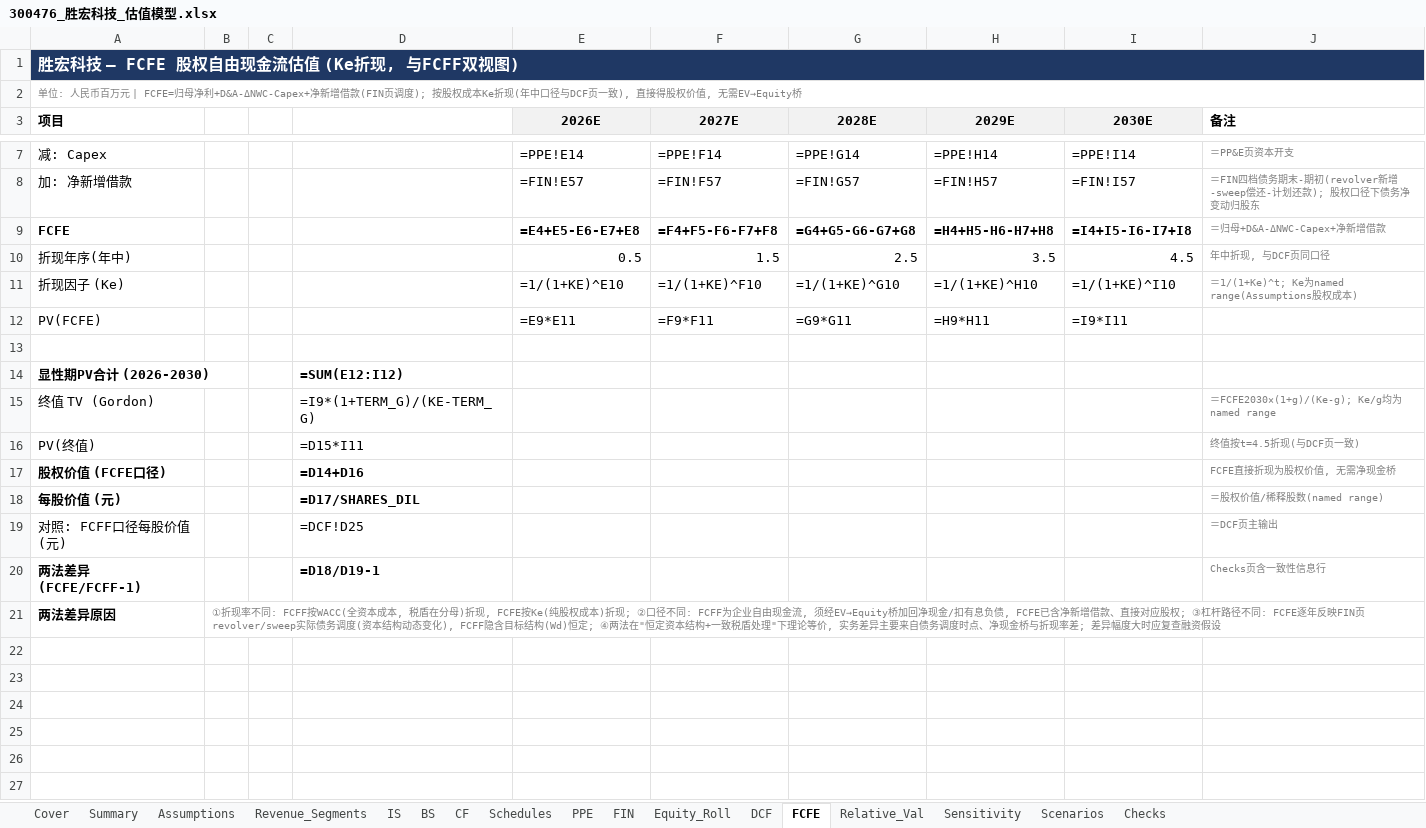
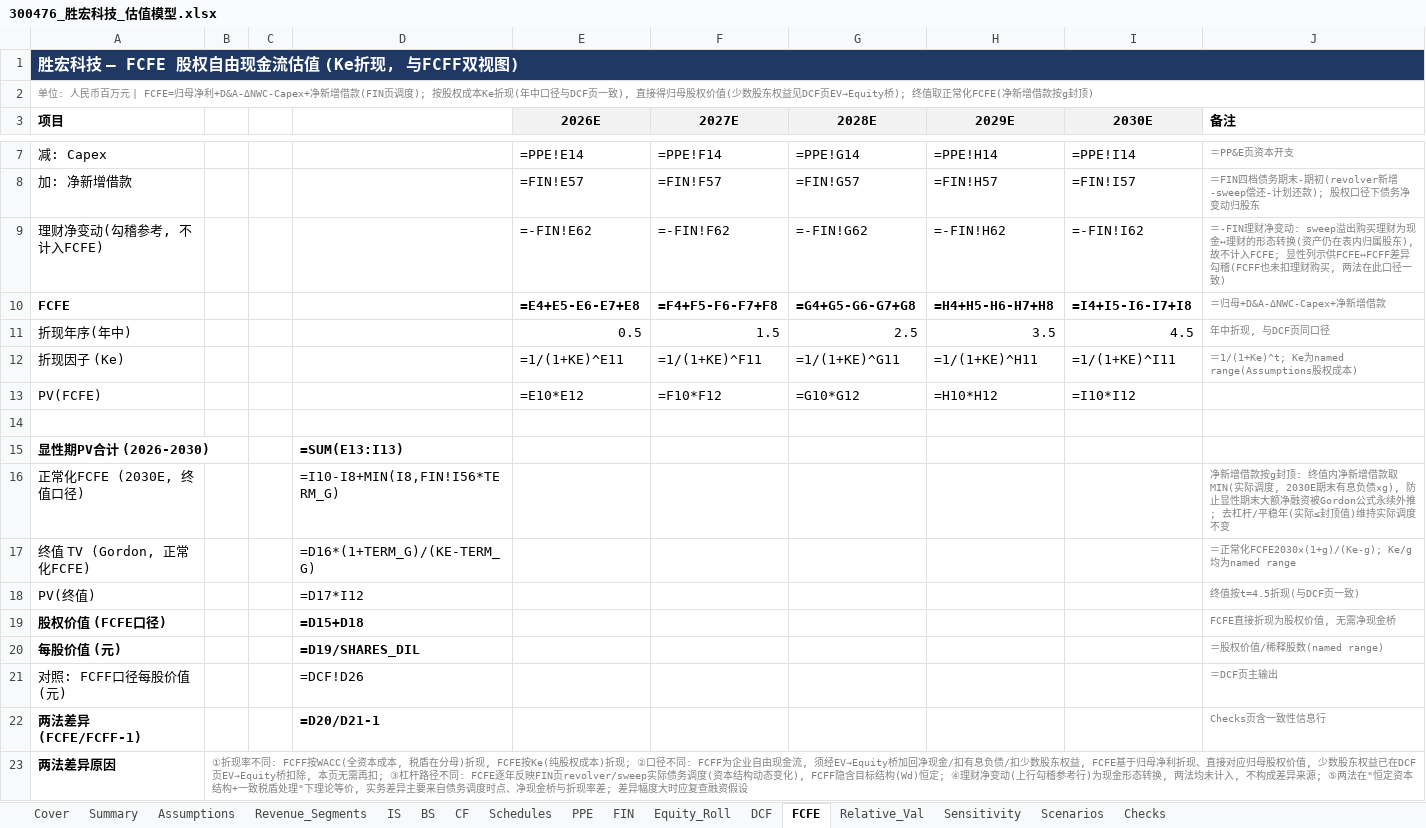
Before and after one commit to cloveric/astock-dcf-model, an Excel workbook: examples/300476_胜宏科技_估值模型.xlsx, sheet FCFE, drawn as a sheet; only a part is shown, gaps mark what is left out; values as stored, in another font and other column widths than the file's, no borders; formulas without a stored value are shown as written; addresses are those after the commit; the diff names each change by its address in the sheet, - before the commit and + after, or states it on an @@ line.

Commit message:
docs(release): 0.3.1 — 00981重生成重验 + examples刷新 + 文档同步
- configs/00981.yaml: 分页修复后重新生成(2023年三表补全, CF 6215.1百万美元
  与BS勾稽), 回贴分析师修正(偿债滚动续作+最低现金60%)
- examples/: 三成稿xlsx/addr/verify日志刷新至0.3.1, LO重算全ALL PASS;
  00981 DCF 1.6233美元/FCFE 0.6769; 002463 DCF 112.2842(mi入桥-0.008);
  300476 DCF精确340.415208186145, 与0.3.0成稿除新增行外数值零差异
- README: 验证记录/方法论/数据口径/Web无鉴权声明同步; AGENTS: pytest与分层依赖;
  CHANGELOG: 0.3.1条目

```diff
--- a/examples/300476_胜宏科技_估值模型.xlsx (sheet FCFE)
+++ b/examples/300476_胜宏科技_估值模型.xlsx (sheet FCFE)
-A2 (项目): …), 直接得股权价值, 无需EV→Equity桥
+A2 (项目): …), 直接得归母股权价值(少数股东权益见DCF页EV→Equity桥); 终值取正常化FCFE(净新增借款按g封顶)
+row 9: 理财净变动(勾稽参考, 不计入FCFE) |  |  |  | =-FIN!E62 | =-FIN!F62 | =-FIN!G62 | =-FIN!H62 | =-FIN!I62 | ＝-FIN理财净变动: sweep溢出购买理财为现金↔理财的形态转换(资产仍在表内归属股东), 故不计入FCFE; 显性列示供FCFE↔FCFF差异勾稽(FCFF也未扣理财购买, 两法在此口径一致)
-E12 (2026E): =1/(1+KE)^E10
+E12 (2026E): =1/(1+KE)^E11
-F12 (2027E): =1/(1+KE)^F10
+F12 (2027E): =1/(1+KE)^F11
-G12 (2028E): =1/(1+KE)^G10
+G12 (2028E): =1/(1+KE)^G11
-H12 (2029E): =1/(1+KE)^H10
+H12 (2029E): =1/(1+KE)^H11
-I12 (2030E): =1/(1+KE)^I10
+I12 (2030E): =1/(1+KE)^I11
-E13 (2026E): =E9*E11
+E13 (2026E): =E10*E12
-F13 (2027E): =F9*F11
+F13 (2027E): =F10*F12
-G13 (2028E): =G9*G11
+G13 (2028E): =G10*G12
-H13 (2029E): =H9*H11
+H13 (2029E): =H10*H12
-I13 (2030E): =I9*I11
+I13 (2030E): =I10*I12
-D15: =SUM(E12:I12)
+D15: =SUM(E13:I13)
+row 16: 正常化FCFE (2030E, 终值口径) |  |  | =I10-I8+MIN(I8,FIN!I56*TERM_G) |  |  |  |  |  | 净新增借款按g封顶: 终值内净新增借款取MIN(实际调度, 2030E期末有息负债×g), 防止显性期末大额净融资被Gordon公式永续外推; 去杠杆/平稳年(实际≤封顶值)维持实际调度不变
-A17 (项目): 终值 TV (Gordon)
+A17 (项目): 终值 TV (Gordon, 正常化FCFE)
-D17: =I9*(1+TERM_G)/(KE-TERM_G)
+D17: =D16*(1+TERM_G)/(KE-TERM_G)
-J17 (备注): ＝FCFE2030×(1+g)/(Ke-g); Ke/g均为named range
+J17 (备注): ＝正常化FCFE2030×(1+g)/(Ke-g); Ke/g均为named range
-D18: =D15*I11
+D18: =D17*I12
-D19: =D14+D16
+D19: =D15+D18
-D20: =D17/SHARES_DIL
+D20: =D19/SHARES_DIL
-D21: =DCF!D25
+D21: =DCF!D26
-D22: =D18/D19-1
+D22: =D20/D21-1
-B23: …有息负债, FCFE已含净新增借款、直接对应股权; ③杠杆路径不同: FCFE逐年反映FIN页revolver/sweep实际债务调度(资本结构动态变化), FCFF隐含目标结构(Wd)恒定; ④两法在"…
+B23: …有息负债/扣少数股东权益, FCFE基于归母净利折现、直接对应归母股权价值, 少数股东权益已在DCF页EV→Equity桥扣除, 本页无需再扣; ③杠杆路径不同: FCFE逐年反映FIN页revolver/sweep实际债务调度(资本结构动态变化), FCFF隐含目标结构(Wd)恒定; ④理财净变动(上行勾稽参考行)为现金形态转换, 两法均未计入, 不构成差异来源; ⑤两法在"…
```
Also changed, not shown: sheet Sensitivity, sheet DCF, sheet Summary, sheet Checks, sheet Scenarios, sheet Cover, examples/002463_沪电股份_估值模型.xlsx, examples/00981_中芯国际_估值模型.xlsx, 10 other files.
